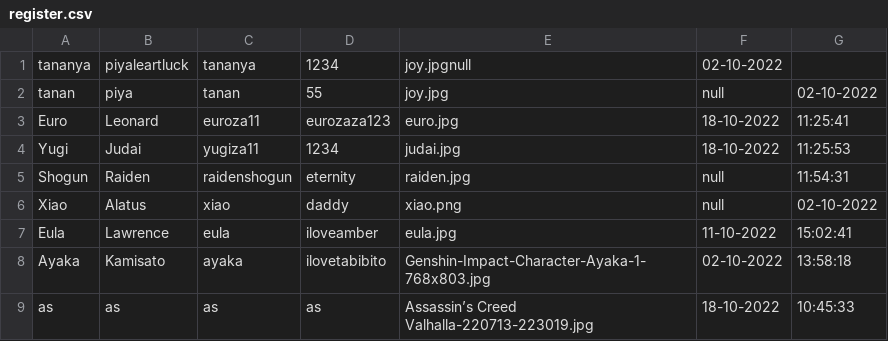
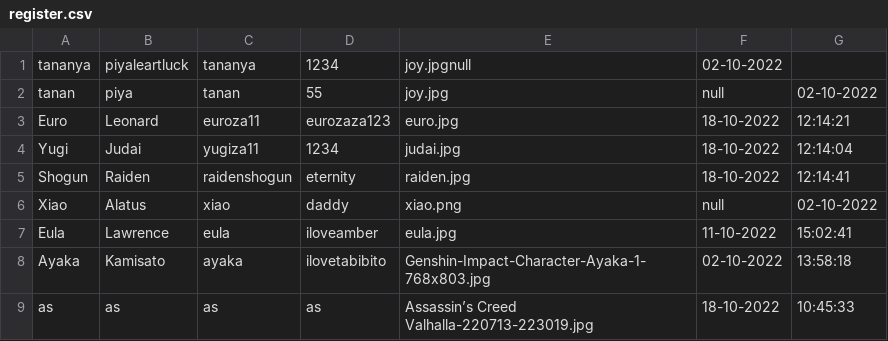
Before and after one commit to beam7894123/project-javaverse, a CSV file: filescsv/register.csv, drawn as a sheet.

```diff
--- a/filescsv/register.csv
+++ b/filescsv/register.csv
@@ -2,5 +2,5 @@ tananya,piyaleartluck,tananya,1234,joy.jpgnull,02-10-2022
 tanan,piya,tanan,55,joy.jpg,null,02-10-2022
-Euro,Leonard,euroza11,eurozaza123,euro.jpg,18-10-2022 ,11:25:41
-Yugi,Judai,yugiza11,1234,judai.jpg,18-10-2022 ,11:25:53
-Shogun,Raiden,raidenshogun,eternity,raiden.jpg,null,11:54:31
+Euro,Leonard,euroza11,eurozaza123,euro.jpg,18-10-2022 ,12:14:21
+Yugi,Judai,yugiza11,1234,judai.jpg,18-10-2022 ,12:14:04
+Shogun,Raiden,raidenshogun,eternity,raiden.jpg,18-10-2022 ,12:14:41
 Xiao,Alatus,xiao,daddy,xiao.png,null,02-10-2022
```
Also changed, not shown: 9 other files.
